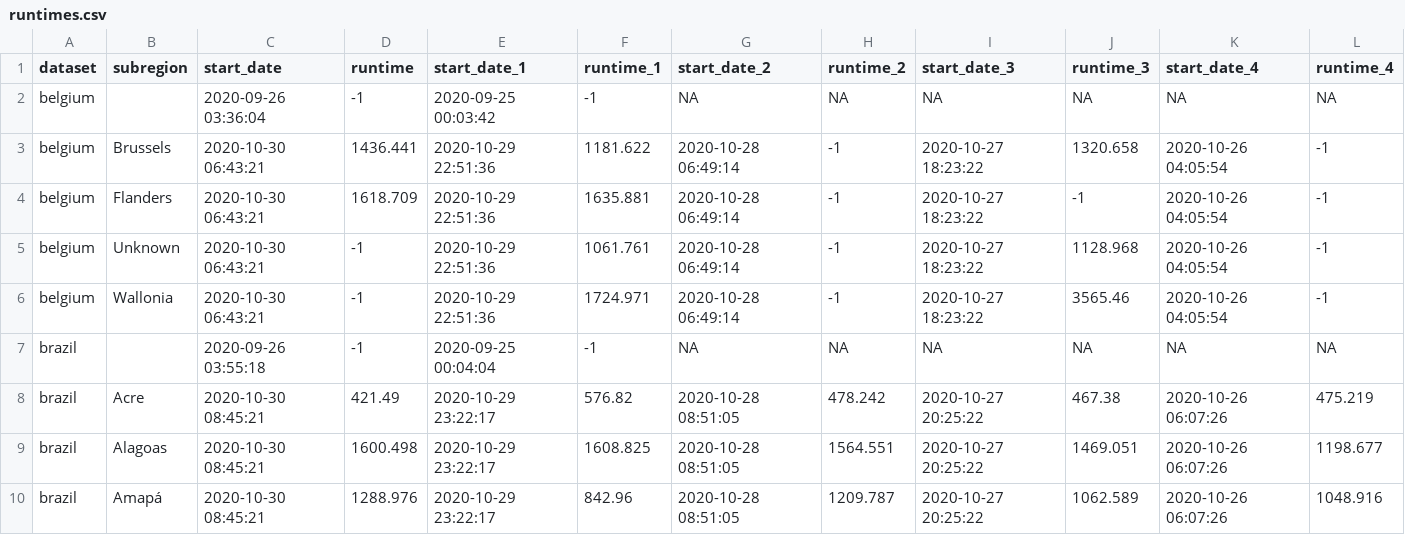
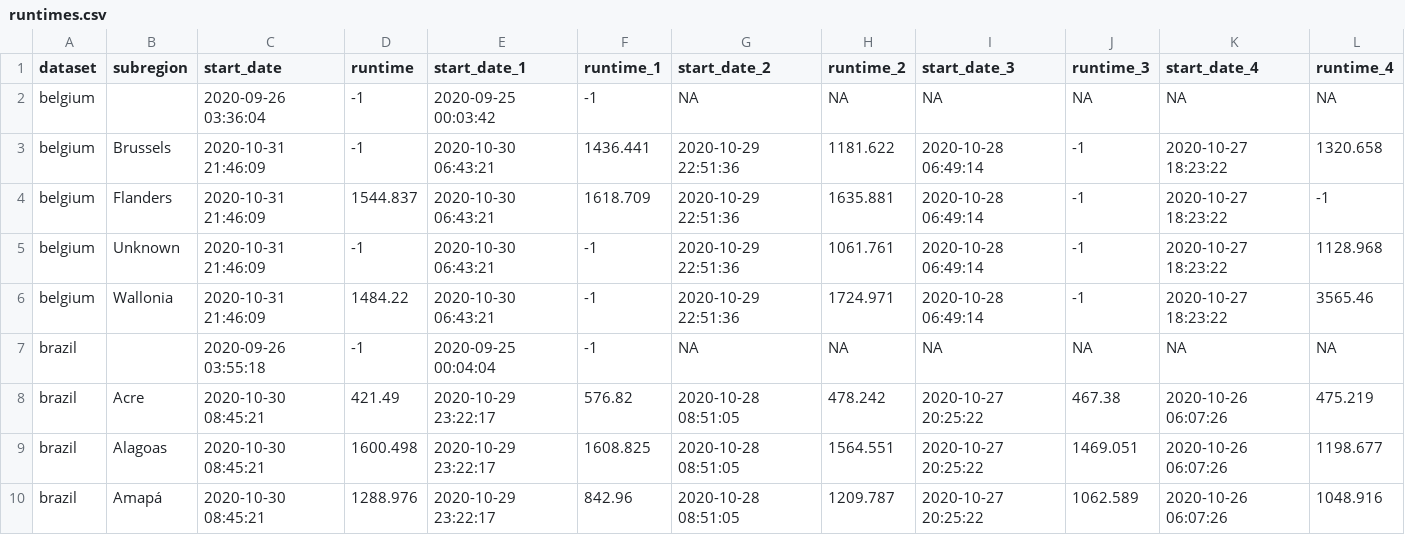
Before and after one commit to edugonzaloalmorox/covid-rt-estimates, a CSV file: runtimes.csv, drawn as a sheet; only a part is shown.

```diff
--- a/runtimes.csv
+++ b/runtimes.csv
@@ -2,6 +2,6 @@
 "belgium","",2020-09-26 03:36:04,-1,2020-09-25 00:03:42,-1,NA,NA,NA,NA,NA,NA
-"belgium","Brussels",2020-10-30 06:43:21,1436.441,2020-10-29 22:51:36,1181.622,2020-10-28 06:49:14,-1,2020-10-27 18:23:22,1320.658,2020-10-26 04:05:54,-1
-"belgium","Flanders",2020-10-30 06:43:21,1618.709,2020-10-29 22:51:36,1635.881,2020-10-28 06:49:14,-1,2020-10-27 18:23:22,-1,2020-10-26 04:05:54,-1
-"belgium","Unknown",2020-10-30 06:43:21,-1,2020-10-29 22:51:36,1061.761,2020-10-28 06:49:14,-1,2020-10-27 18:23:22,1128.968,2020-10-26 04:05:54,-1
-"belgium","Wallonia",2020-10-30 06:43:21,-1,2020-10-29 22:51:36,1724.971,2020-10-28 06:49:14,-1,2020-10-27 18:23:22,3565.46,2020-10-26 04:05:54,-1
+"belgium","Brussels",2020-10-31 21:46:09,-1,2020-10-30 06:43:21,1436.441,2020-10-29 22:51:36,1181.622,2020-10-28 06:49:14,-1,2020-10-27 18:23:22,1320.658
+"belgium","Flanders",2020-10-31 21:46:09,1544.837,2020-10-30 06:43:21,1618.709,2020-10-29 22:51:36,1635.881,2020-10-28 06:49:14,-1,2020-10-27 18:23:22,-1
+"belgium","Unknown",2020-10-31 21:46:09,-1,2020-10-30 06:43:21,-1,2020-10-29 22:51:36,1061.761,2020-10-28 06:49:14,-1,2020-10-27 18:23:22,1128.968
+"belgium","Wallonia",2020-10-31 21:46:09,1484.22,2020-10-30 06:43:21,-1,2020-10-29 22:51:36,1724.971,2020-10-28 06:49:14,-1,2020-10-27 18:23:22,3565.46
 "brazil","",2020-09-26 03:55:18,-1,2020-09-25 00:04:04,-1,NA,NA,NA,NA,NA,NA
```
Also changed, not shown: subnational/belgium/cases/summary/cases_by_infection.csv, subnational/belgium/cases/summary/cases_by_report.csv, 35 other files.
